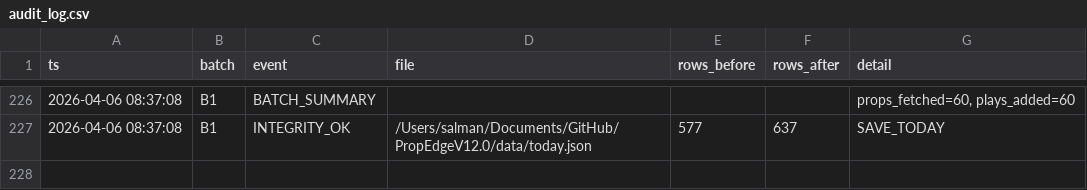
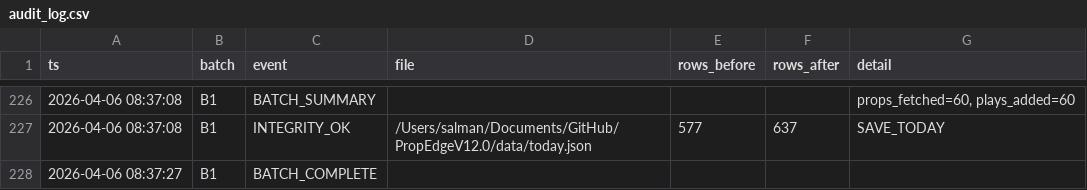
Before and after one commit to iamwerewolf1007/PropEdgeV12.0, a CSV file: data/audit_log.csv, drawn as a sheet; only a part is shown, gaps mark what is left out; the diff names each change by its address in the sheet, - before the commit and + after, or states it on an @@ line.

```diff
--- a/data/audit_log.csv
+++ b/data/audit_log.csv
+row 228: 2026-04-06 08:37:27 | B1 | BATCH_COMPLETE
```
Also changed, not shown: 5 other files.
